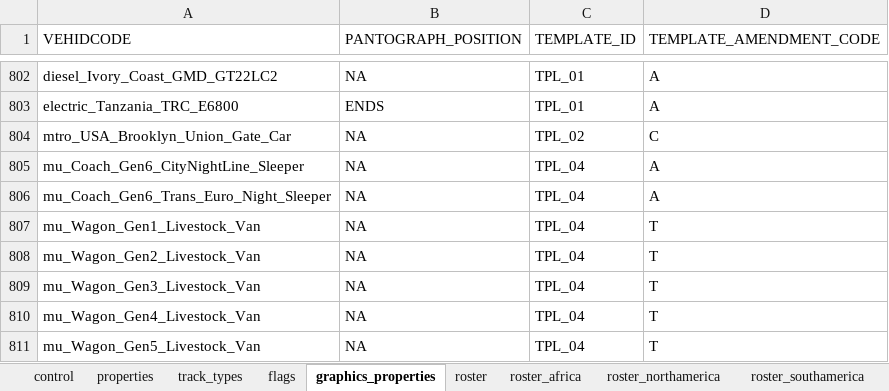
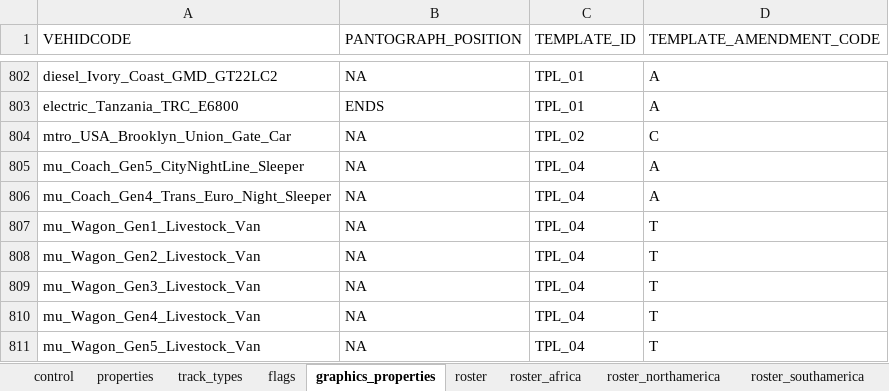
Before and after one commit to nemethviktor/2ccts_revival, an Excel workbook: tools/vehicle_report.xlsx, sheet graphics_properties, drawn as a sheet; only a part is shown, gaps mark what is left out; values as stored, in another font and other column widths than the file's, no borders; conditional formats and table styles not drawn; the diff names each change by its address in the sheet, - before the commit and + after, or states it on an @@ line.

Commit message:
Move sleeper coaches to gen 4/5

```diff
--- a/tools/vehicle_report.xlsx (sheet graphics_properties)
+++ b/tools/vehicle_report.xlsx (sheet graphics_properties)
-A805 (VEHIDCODE): mu_Coach_Gen6_CityNightLine_Sleeper
+A805 (VEHIDCODE): mu_Coach_Gen5_CityNightLine_Sleeper
-A806 (VEHIDCODE): mu_Coach_Gen6_Trans_Euro_Night_Sleeper
+A806 (VEHIDCODE): mu_Coach_Gen4_Trans_Euro_Night_Sleeper
```
Also changed, not shown: sheet control, sheet track_types, sheet flags, sheet roster, sheet properties, 59 other files.
